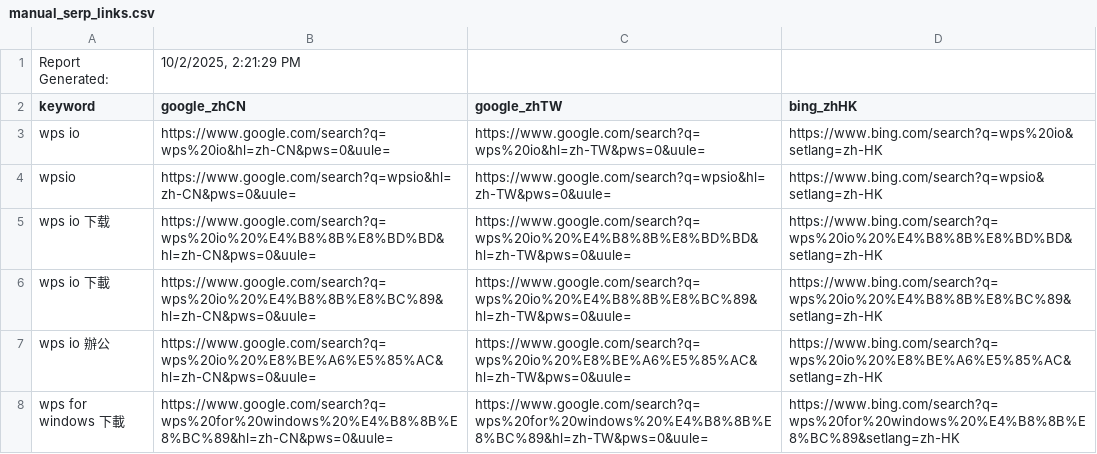
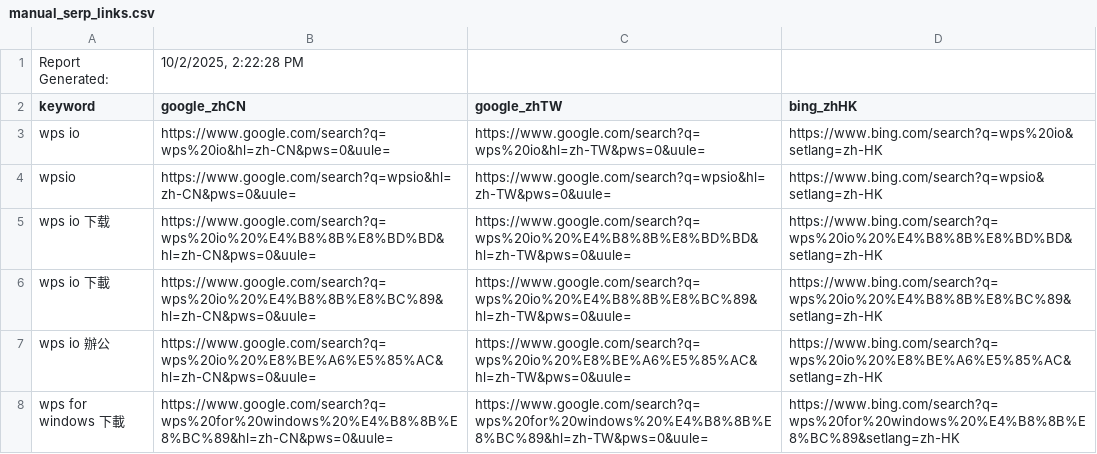
Before and after one commit to sunny-bkk-tech/wpsio.com, a CSV file: reports/serp/manual_serp_links.csv, drawn as a sheet; only a part is shown.

```diff
--- a/reports/serp/manual_serp_links.csv
+++ b/reports/serp/manual_serp_links.csv
@@ -1,2 +1,2 @@
-Report Generated:,"10/2/2025, 2:21:29 PM"
+Report Generated:,"10/2/2025, 2:22:28 PM"
 keyword,google_zhCN,google_zhTW,bing_zhHK
```
Also changed, not shown: 17 other files.
